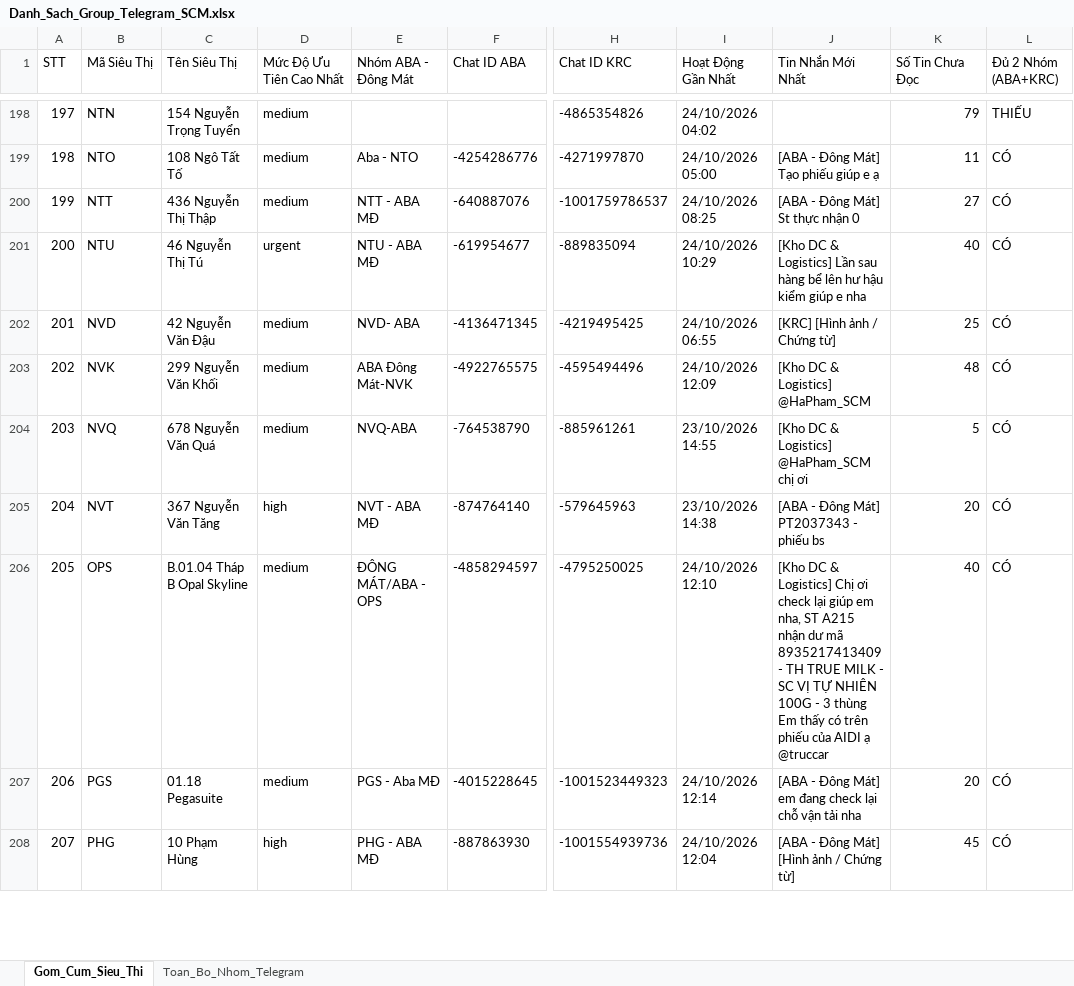
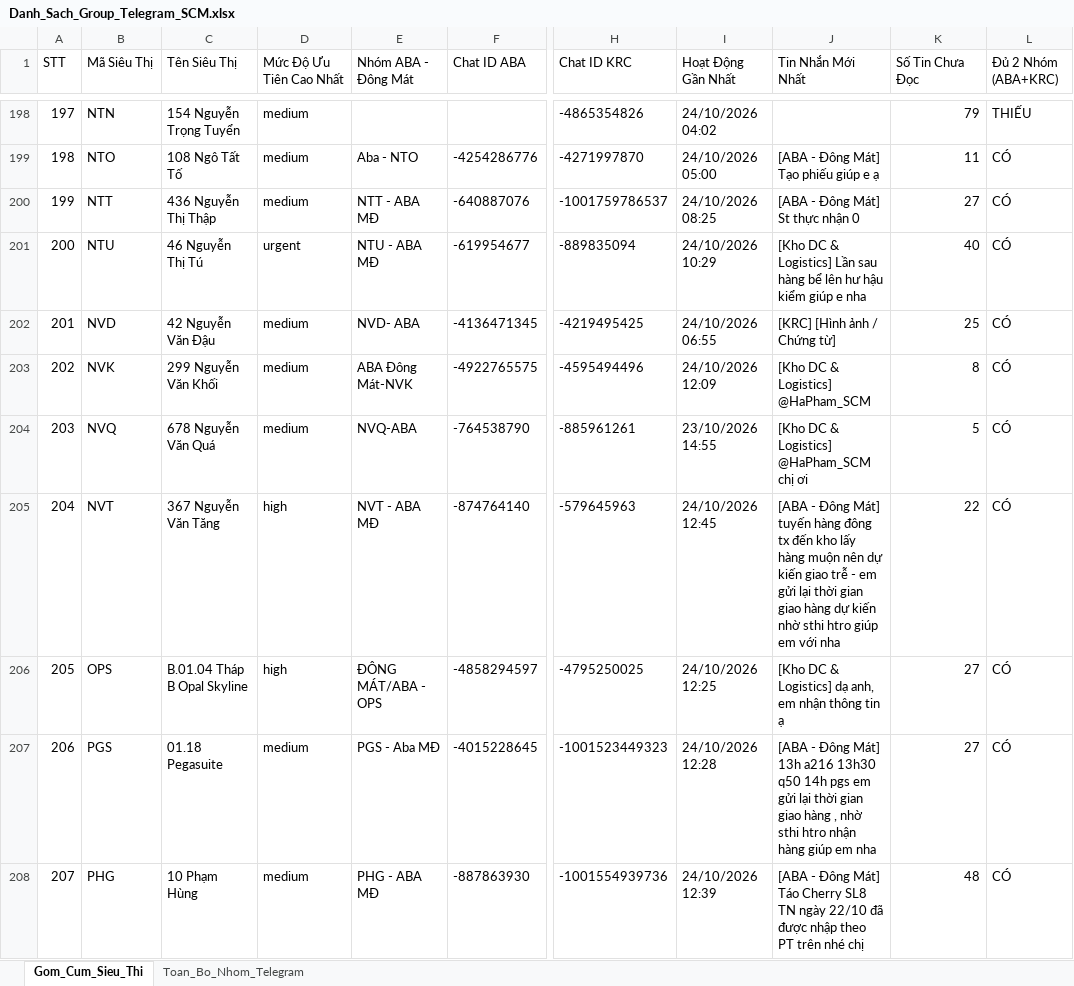
Before and after one commit to aresphamha/Doi_Soat_Dong_Mat, an Excel workbook: Danh_Sach_Group_Telegram_SCM.xlsx, sheet Gom_Cum_Sieu_Thi, drawn as a sheet; only a part is shown, gaps mark what is left out; values as stored, in another font and other column widths than the file's, no borders; the diff covers the shown part only; the diff names each change by its address in the sheet, - before the commit and + after, or states it on an @@ line.

```diff
--- a/Danh_Sach_Group_Telegram_SCM.xlsx (sheet Gom_Cum_Sieu_Thi)
+++ b/Danh_Sach_Group_Telegram_SCM.xlsx (sheet Gom_Cum_Sieu_Thi)
-K203 (Số Tin Chưa Đọc): 48
+K203 (Số Tin Chưa Đọc): 8
-I205 (Hoạt Động Gần Nhất): 23/10/2026 14:38
+I205 (Hoạt Động Gần Nhất): 24/10/2026 12:45
-J205 (Tin Nhắn Mới Nhất): …Đông Mát] PT2037343 - phiếu bs
+J205 (Tin Nhắn Mới Nhất): …Đông Mát] tuyến hàng đông tx đến kho lấy hàng muộn nên dự kiến giao trễ - em gửi lại thời gian giao hàng dự kiến nhờ sthi htro giúp em với nha
-K205 (Số Tin Chưa Đọc): 20
+K205 (Số Tin Chưa Đọc): 22
-D206 (Mức Độ Ưu Tiên Cao Nhất): medium
+D206 (Mức Độ Ưu Tiên Cao Nhất): high
-I206 (Hoạt Động Gần Nhất): 24/10/2026 12:10
+I206 (Hoạt Động Gần Nhất): 24/10/2026 12:25
-J206 (Tin Nhắn Mới Nhất): …& Logistics] Chị ơi check lại giúp em nha, ST A215 nhận dư mã 8935217413409 - TH TRUE MILK - SC VỊ TỰ NHIÊN 100G - 3 thùng Em thấy có trên phiếu của AIDI ạ @truccar
+J206 (Tin Nhắn Mới Nhất): …& Logistics] dạ anh, em nhận thông tin ạ
-K206 (Số Tin Chưa Đọc): 40
+K206 (Số Tin Chưa Đọc): 27
-I207 (Hoạt Động Gần Nhất): 24/10/2026 12:14
+I207 (Hoạt Động Gần Nhất): 24/10/2026 12:28
-J207 (Tin Nhắn Mới Nhất): …Đông Mát] em đang check lại chỗ vận tải nha
+J207 (Tin Nhắn Mới Nhất): …Đông Mát] 13h a216 13h30 q50 14h pgs em gửi lại thời gian giao hàng , nhờ sthi htro nhận hàng giúp em nha
-K207 (Số Tin Chưa Đọc): 20
+K207 (Số Tin Chưa Đọc): 27
-D208 (Mức Độ Ưu Tiên Cao Nhất): high
+D208 (Mức Độ Ưu Tiên Cao Nhất): medium
-I208 (Hoạt Động Gần Nhất): 24/10/2026 12:04
+I208 (Hoạt Động Gần Nhất): 24/10/2026 12:39
-J208 (Tin Nhắn Mới Nhất): …Đông Mát] [Hình ảnh / Chứng từ]
+J208 (Tin Nhắn Mới Nhất): …Đông Mát] Táo Cherry SL8 TN ngày 22/10 đã được nhập theo PT trên nhé chị
-K208 (Số Tin Chưa Đọc): 45
+K208 (Số Tin Chưa Đọc): 48
```
Also changed, not shown: 170 edited cells elsewhere in this sheet, sheet Toan_Bo_Nhom_Telegram, 2 other files.
